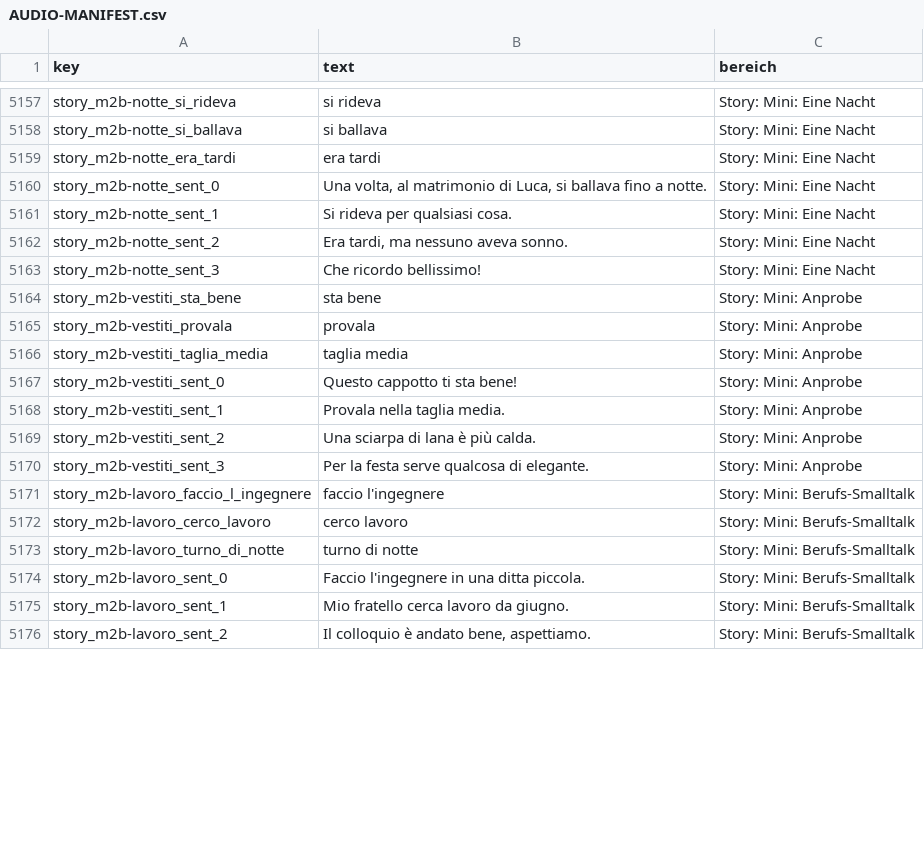
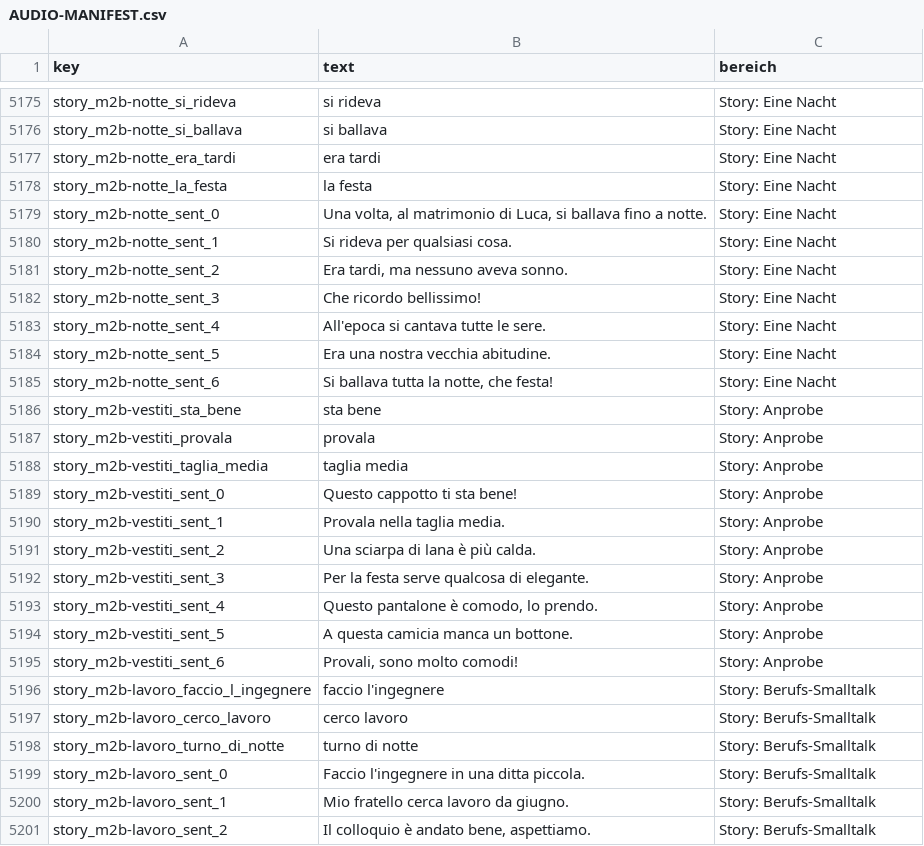
Before and after one commit to festivalist/ciao-italia, a CSV file: AUDIO-MANIFEST.csv, drawn as a sheet; only a part is shown, gaps mark what is left out; the diff covers the shown part only.

Commit message:
Runde 7: 10 A2-Minis zu Voll-Lektionen (70 Voll/5 Mini), Manifest +31, sw v32

```diff
--- a/AUDIO-MANIFEST.csv
+++ b/AUDIO-MANIFEST.csv
@@ -5157,20 +5175,27 @@ key,text,bereich
-"story_m2b-notte_si_rideva","si rideva","Story: Mini: Eine Nacht"
-"story_m2b-notte_si_ballava","si ballava","Story: Mini: Eine Nacht"
-"story_m2b-notte_era_tardi","era tardi","Story: Mini: Eine Nacht"
-"story_m2b-notte_sent_0","Una volta, al matrimonio di Luca, si ballava fino a notte.","Story: Mini: Eine Nacht"
-"story_m2b-notte_sent_1","Si rideva per qualsiasi cosa.","Story: Mini: Eine Nacht"
-"story_m2b-notte_sent_2","Era tardi, ma nessuno aveva sonno.","Story: Mini: Eine Nacht"
-"story_m2b-notte_sent_3","Che ricordo bellissimo!","Story: Mini: Eine Nacht"
-"story_m2b-vestiti_sta_bene","sta bene","Story: Mini: Anprobe"
-"story_m2b-vestiti_provala","provala","Story: Mini: Anprobe"
-"story_m2b-vestiti_taglia_media","taglia media","Story: Mini: Anprobe"
-"story_m2b-vestiti_sent_0","Questo cappotto ti sta bene!","Story: Mini: Anprobe"
-"story_m2b-vestiti_sent_1","Provala nella taglia media.","Story: Mini: Anprobe"
-"story_m2b-vestiti_sent_2","Una sciarpa di lana è più calda.","Story: Mini: Anprobe"
-"story_m2b-vestiti_sent_3","Per la festa serve qualcosa di elegante.","Story: Mini: Anprobe"
-"story_m2b-lavoro_faccio_l_ingegnere","faccio l'ingegnere","Story: Mini: Berufs-Smalltalk"
-"story_m2b-lavoro_cerco_lavoro","cerco lavoro","Story: Mini: Berufs-Smalltalk"
-"story_m2b-lavoro_turno_di_notte","turno di notte","Story: Mini: Berufs-Smalltalk"
-"story_m2b-lavoro_sent_0","Faccio l'ingegnere in una ditta piccola.","Story: Mini: Berufs-Smalltalk"
-"story_m2b-lavoro_sent_1","Mio fratello cerca lavoro da giugno.","Story: Mini: Berufs-Smalltalk"
-"story_m2b-lavoro_sent_2","Il colloquio è andato bene, aspettiamo.","Story: Mini: Berufs-Smalltalk"
+"story_m2b-notte_si_rideva","si rideva","Story: Eine Nacht"
+"story_m2b-notte_si_ballava","si ballava","Story: Eine Nacht"
+"story_m2b-notte_era_tardi","era tardi","Story: Eine Nacht"
+"story_m2b-notte_la_festa","la festa","Story: Eine Nacht"
+"story_m2b-notte_sent_0","Una volta, al matrimonio di Luca, si ballava fino a notte.","Story: Eine Nacht"
+"story_m2b-notte_sent_1","Si rideva per qualsiasi cosa.","Story: Eine Nacht"
+"story_m2b-notte_sent_2","Era tardi, ma nessuno aveva sonno.","Story: Eine Nacht"
+"story_m2b-notte_sent_3","Che ricordo bellissimo!","Story: Eine Nacht"
+"story_m2b-notte_sent_4","All'epoca si cantava tutte le sere.","Story: Eine Nacht"
+"story_m2b-notte_sent_5","Era una nostra vecchia abitudine.","Story: Eine Nacht"
+"story_m2b-notte_sent_6","Si ballava tutta la notte, che festa!","Story: Eine Nacht"
+"story_m2b-vestiti_sta_bene","sta bene","Story: Anprobe"
+"story_m2b-vestiti_provala","provala","Story: Anprobe"
+"story_m2b-vestiti_taglia_media","taglia media","Story: Anprobe"
+"story_m2b-vestiti_sent_0","Questo cappotto ti sta bene!","Story: Anprobe"
+"story_m2b-vestiti_sent_1","Provala nella taglia media.","Story: Anprobe"
+"story_m2b-vestiti_sent_2","Una sciarpa di lana è più calda.","Story: Anprobe"
+"story_m2b-vestiti_sent_3","Per la festa serve qualcosa di elegante.","Story: Anprobe"
+"story_m2b-vestiti_sent_4","Questo pantalone è comodo, lo prendo.","Story: Anprobe"
+"story_m2b-vestiti_sent_5","A questa camicia manca un bottone.","Story: Anprobe"
+"story_m2b-vestiti_sent_6","Provali, sono molto comodi!","Story: Anprobe"
+"story_m2b-lavoro_faccio_l_ingegnere","faccio l'ingegnere","Story: Berufs-Smalltalk"
+"story_m2b-lavoro_cerco_lavoro","cerco lavoro","Story: Berufs-Smalltalk"
+"story_m2b-lavoro_turno_di_notte","turno di notte","Story: Berufs-Smalltalk"
+"story_m2b-lavoro_sent_0","Faccio l'ingegnere in una ditta piccola.","Story: Berufs-Smalltalk"
+"story_m2b-lavoro_sent_1","Mio fratello cerca lavoro da giugno.","Story: Berufs-Smalltalk"
+"story_m2b-lavoro_sent_2","Il colloquio è andato bene, aspettiamo.","Story: Berufs-Smalltalk"
```
Also changed, not shown: 24 added rows and 47 edited cells elsewhere in this file, 10 other files.
